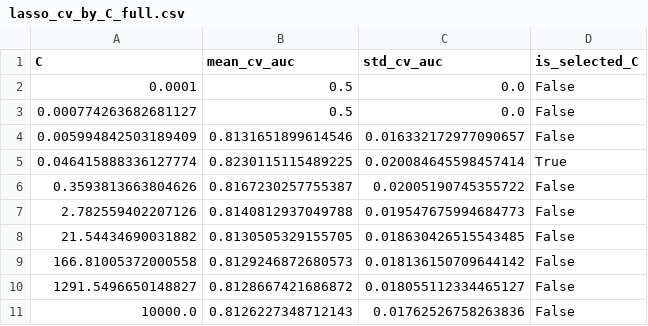
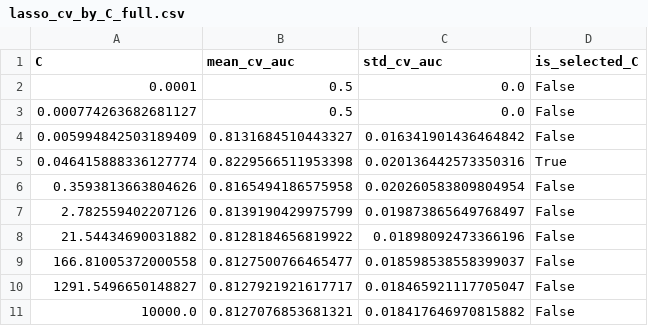
Before and after one commit to juliogdomingues/clinical-rKOAprev, a CSV file: results/final_analysis/lasso_cv_by_C_full.csv, drawn as a sheet.

```diff
--- a/results/final_analysis/lasso_cv_by_C_full.csv
+++ b/results/final_analysis/lasso_cv_by_C_full.csv
@@ -3,9 +3,9 @@ C,mean_cv_auc,std_cv_auc,is_selected_C
 0.000774263682681127,0.5,0.0,False
-0.005994842503189409,0.8131651899614546,0.016332172977090657,False
-0.046415888336127774,0.8230115115489225,0.020084645598457414,True
-0.3593813663804626,0.8167230257755387,0.02005190745355722,False
-2.782559402207126,0.8140812937049788,0.019547675994684773,False
-21.54434690031882,0.8130505329155705,0.018630426515543485,False
-166.81005372000558,0.8129246872680573,0.018136150709644142,False
-1291.5496650148827,0.8128667421686872,0.018055112334465127,False
-10000.0,0.8126227348712143,0.01762526758263836,False
+0.005994842503189409,0.8131684510443327,0.016341901436464842,False
+0.046415888336127774,0.8229566511953398,0.020136442573350316,True
+0.3593813663804626,0.8165494186575958,0.020260583809804954,False
+2.782559402207126,0.8139190429975799,0.019873865649768497,False
+21.54434690031882,0.8128184656819922,0.01898092473366196,False
+166.81005372000558,0.8127500766465477,0.018598538558399037,False
+1291.5496650148827,0.8127921921617717,0.018465921117705047,False
+10000.0,0.8127076853681321,0.018417646970815882,False
```
Also changed, not shown: results/final_analysis/imputation_counts_clinical_feature_set.csv, results/final_analysis/imputation_counts_full_feature_set.csv, 7 other files.
